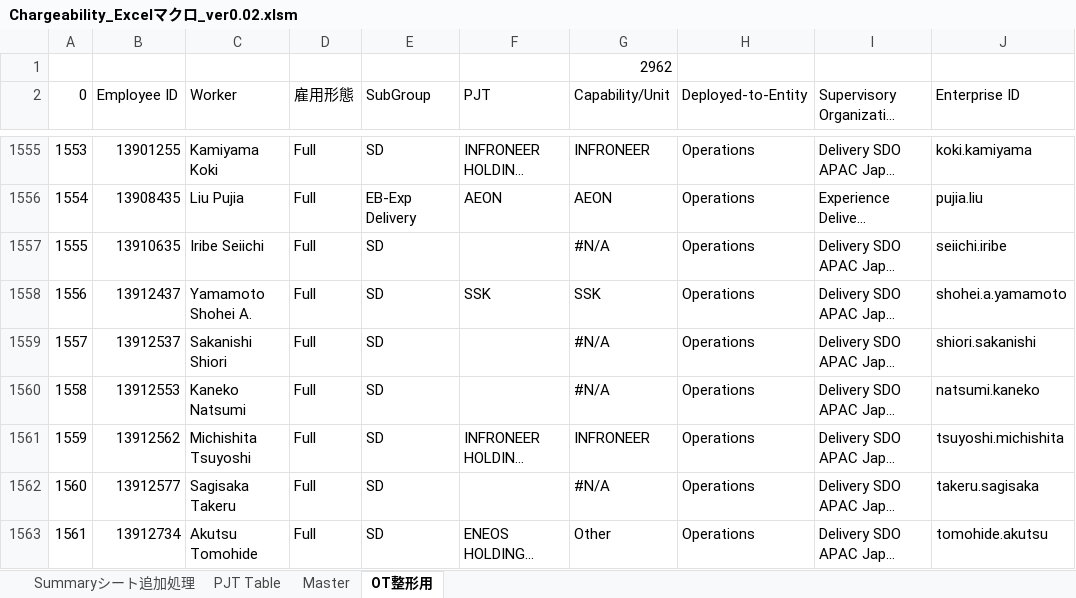
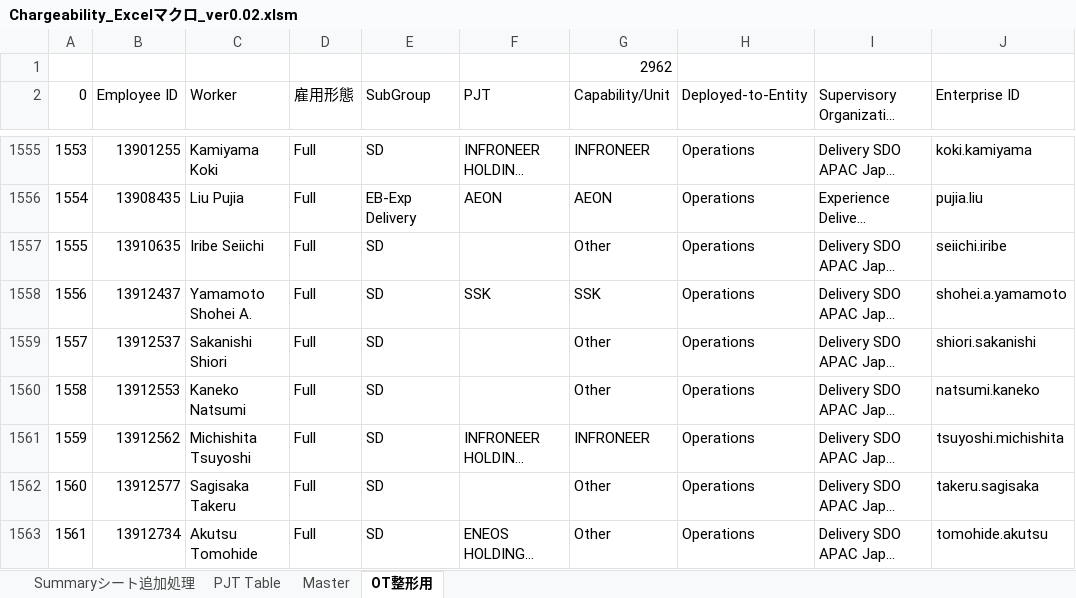
Before and after one commit to nogizakapython/ExcelVBA, an Excel workbook: Chargeability_Excelマクロ_ver0.02.xlsm, sheet OT整形用, drawn as a sheet; only a part is shown, gaps mark what is left out; long unchanged cells end in …; values as stored, in another font and other column widths than the file's, no cell formats; the diff covers the shown part only; the diff names each change by its address in the sheet, - before the commit and + after, or states it on an @@ line.

Commit message:
Modefy20241226

```diff
--- a/Chargeability_Excelマクロ_ver0.02.xlsm (sheet OT整形用)
+++ b/Chargeability_Excelマクロ_ver0.02.xlsm (sheet OT整形用)
-G1557 (Capability/Unit): #N/A
+G1557 (Capability/Unit): Other
-G1559:G1560 (Capability/Unit): #N/A
+G1559:G1560 (Capability/Unit): Other
-G1562 (Capability/Unit): #N/A
+G1562 (Capability/Unit): Other
```
Also changed, not shown: 82 edited cells elsewhere in this sheet, cell formats, formulas that keep their value.
